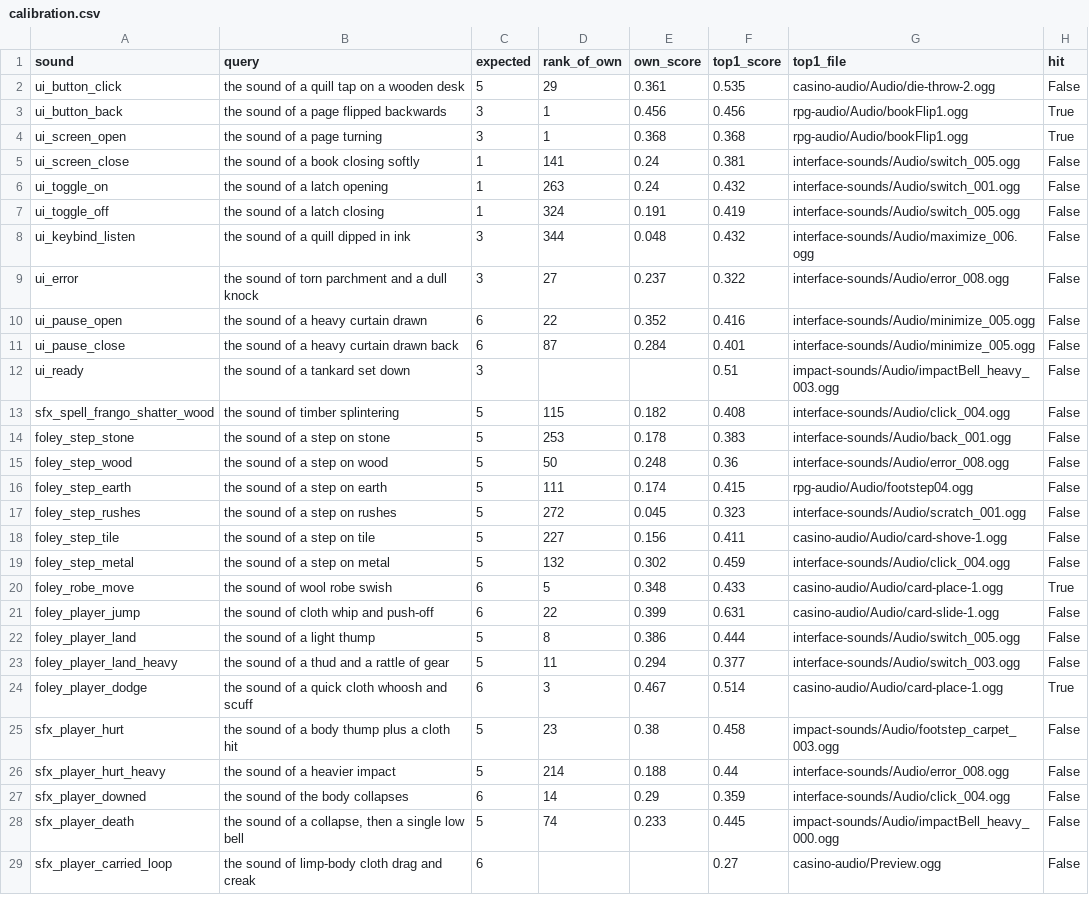
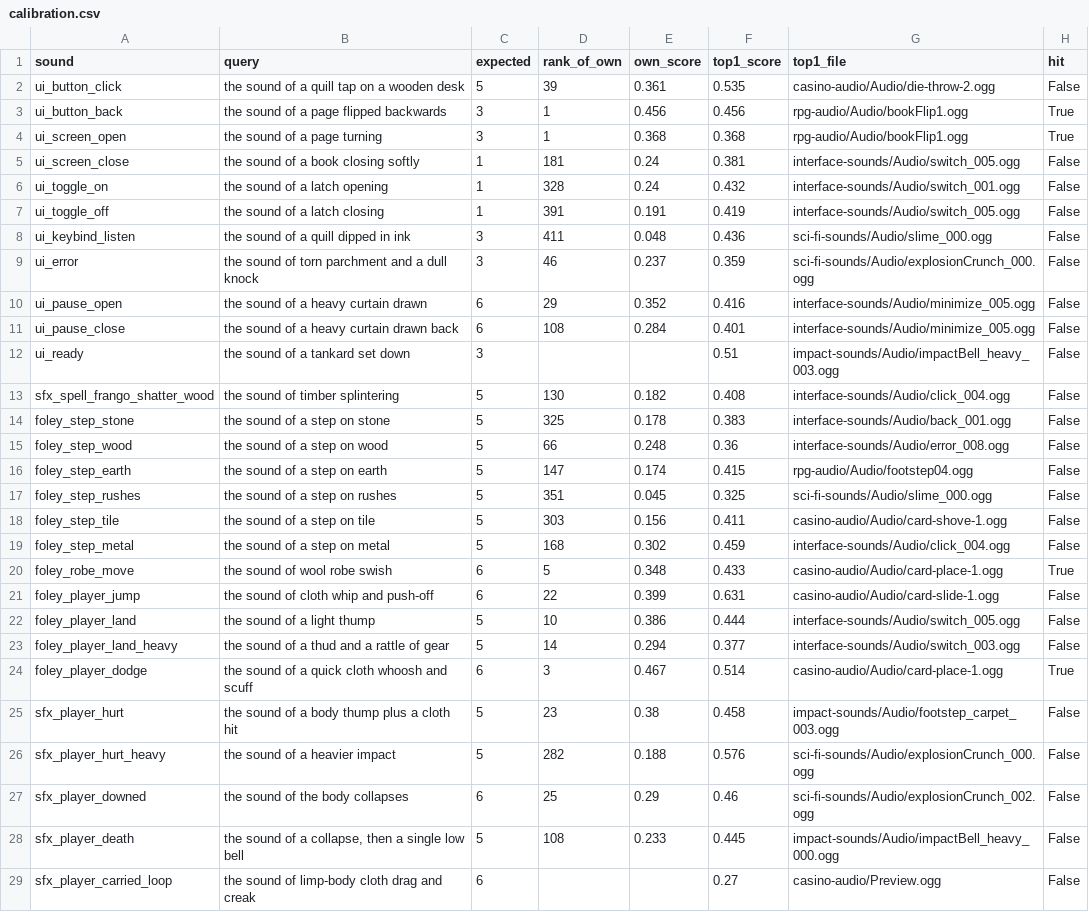
Before and after one commit to Ajw2003/PlunderSpell, a CSV file: docs/generated/audio-coverage/calibration.csv, drawn as a sheet; only a part is shown; the diff covers the shown part only.

```diff
--- a/docs/generated/audio-coverage/calibration.csv
+++ b/docs/generated/audio-coverage/calibration.csv
@@ -1,29 +1,29 @@
 sound,query,expected,rank_of_own,own_score,top1_score,top1_file,hit
-ui_button_click,the sound of a quill tap on a wooden desk,5,29,0.361,0.535,casino-audio/Audio/die-throw-2.ogg,False
+ui_button_click,the sound of a quill tap on a wooden desk,5,39,0.361,0.535,casino-audio/Audio/die-throw-2.ogg,False
 ui_button_back,the sound of a page flipped backwards,3,1,0.456,0.456,rpg-audio/Audio/bookFlip1.ogg,True
 ui_screen_open,the sound of a page turning,3,1,0.368,0.368,rpg-audio/Audio/bookFlip1.ogg,True
-ui_screen_close,the sound of a book closing softly,1,141,0.24,0.381,interface-sounds/Audio/switch_005.ogg,False
-ui_toggle_on,the sound of a latch opening,1,263,0.24,0.432,interface-sounds/Audio/switch_001.ogg,False
-ui_toggle_off,the sound of a latch closing,1,324,0.191,0.419,interface-sounds/Audio/switch_005.ogg,False
-ui_keybind_listen,the sound of a quill dipped in ink,3,344,0.048,0.432,interface-sounds/Audio/maximize_006.ogg,False
-ui_error,the sound of torn parchment and a dull knock,3,27,0.237,0.322,interface-sounds/Audio/error_008.ogg,False
-ui_pause_open,the sound of a heavy curtain drawn,6,22,0.352,0.416,interface-sounds/Audio/minimize_005.ogg,False
-ui_pause_close,the sound of a heavy curtain drawn back,6,87,0.284,0.401,interface-sounds/Audio/minimize_005.ogg,False
+ui_screen_close,the sound of a book closing softly,1,181,0.24,0.381,interface-sounds/Audio/switch_005.ogg,False
+ui_toggle_on,the sound of a latch opening,1,328,0.24,0.432,interface-sounds/Audio/switch_001.ogg,False
+ui_toggle_off,the sound of a latch closing,1,391,0.191,0.419,interface-sounds/Audio/switch_005.ogg,False
+ui_keybind_listen,the sound of a quill dipped in ink,3,411,0.048,0.436,sci-fi-sounds/Audio/slime_000.ogg,False
+ui_error,the sound of torn parchment and a dull knock,3,46,0.237,0.359,sci-fi-sounds/Audio/explosionCrunch_000.ogg,False
+ui_pause_open,the sound of a heavy curtain drawn,6,29,0.352,0.416,interface-sounds/Audio/minimize_005.ogg,False
+ui_pause_close,the sound of a heavy curtain drawn back,6,108,0.284,0.401,interface-sounds/Audio/minimize_005.ogg,False
 ui_ready,the sound of a tankard set down,3,,,0.51,impact-sounds/Audio/impactBell_heavy_003.ogg,False
-sfx_spell_frango_shatter_wood,the sound of timber splintering,5,115,0.182,0.408,interface-sounds/Audio/click_004.ogg,False
-foley_step_stone,the sound of a step on stone,5,253,0.178,0.383,interface-sounds/Audio/back_001.ogg,False
-foley_step_wood,the sound of a step on wood,5,50,0.248,0.36,interface-sounds/Audio/error_008.ogg,False
-foley_step_earth,the sound of a step on earth,5,111,0.174,0.415,rpg-audio/Audio/footstep04.ogg,False
-foley_step_rushes,the sound of a step on rushes,5,272,0.045,0.323,interface-sounds/Audio/scratch_001.ogg,False
-foley_step_tile,the sound of a step on tile,5,227,0.156,0.411,casino-audio/Audio/card-shove-1.ogg,False
-foley_step_metal,the sound of a step on metal,5,132,0.302,0.459,interface-sounds/Audio/click_004.ogg,False
+sfx_spell_frango_shatter_wood,the sound of timber splintering,5,130,0.182,0.408,interface-sounds/Audio/click_004.ogg,False
+foley_step_stone,the sound of a step on stone,5,325,0.178,0.383,interface-sounds/Audio/back_001.ogg,False
+foley_step_wood,the sound of a step on wood,5,66,0.248,0.36,interface-sounds/Audio/error_008.ogg,False
+foley_step_earth,the sound of a step on earth,5,147,0.174,0.415,rpg-audio/Audio/footstep04.ogg,False
+foley_step_rushes,the sound of a step on rushes,5,351,0.045,0.325,sci-fi-sounds/Audio/slime_000.ogg,False
+foley_step_tile,the sound of a step on tile,5,303,0.156,0.411,casino-audio/Audio/card-shove-1.ogg,False
+foley_step_metal,the sound of a step on metal,5,168,0.302,0.459,interface-sounds/Audio/click_004.ogg,False
 foley_robe_move,the sound of wool robe swish,6,5,0.348,0.433,casino-audio/Audio/card-place-1.ogg,True
 foley_player_jump,the sound of cloth whip and push-off,6,22,0.399,0.631,casino-audio/Audio/card-slide-1.ogg,False
-foley_player_land,the sound of a light thump,5,8,0.386,0.444,interface-sounds/Audio/switch_005.ogg,False
-foley_player_land_heavy,the sound of a thud and a rattle of gear,5,11,0.294,0.377,interface-sounds/Audio/switch_003.ogg,False
+foley_player_land,the sound of a light thump,5,10,0.386,0.444,interface-sounds/Audio/switch_005.ogg,False
+foley_player_land_heavy,the sound of a thud and a rattle of gear,5,14,0.294,0.377,interface-sounds/Audio/switch_003.ogg,False
 foley_player_dodge,the sound of a quick cloth whoosh and scuff,6,3,0.467,0.514,casino-audio/Audio/card-place-1.ogg,True
 sfx_player_hurt,the sound of a body thump plus a cloth hit,5,23,0.38,0.458,impact-sounds/Audio/footstep_carpet_003.ogg,False
-sfx_player_hurt_heavy,the sound of a heavier impact,5,214,0.188,0.44,interface-sounds/Audio/error_008.ogg,False
-sfx_player_downed,the sound of the body collapses,6,14,0.29,0.359,interface-sounds/Audio/click_004.ogg,False
-sfx_player_death,"the sound of a collapse, then a single low bell",5,74,0.233,0.445,impact-sounds/Audio/impactBell_heavy_000.ogg,False
+sfx_player_hurt_heavy,the sound of a heavier impact,5,282,0.188,0.576,sci-fi-sounds/Audio/explosionCrunch_000.ogg,False
+sfx_player_downed,the sound of the body collapses,6,25,0.29,0.46,sci-fi-sounds/Audio/explosionCrunch_002.ogg,False
+sfx_player_death,"the sound of a collapse, then a single low bell",5,108,0.233,0.445,impact-sounds/Audio/impactBell_heavy_000.ogg,False
 sfx_player_carried_loop,the sound of limp-body cloth drag and creak,6,,,0.27,casino-audio/Preview.ogg,False
```
Also changed, not shown: 99 edited cells elsewhere in this file, docs/generated/audio-coverage/coverage.csv, 7 other files.
